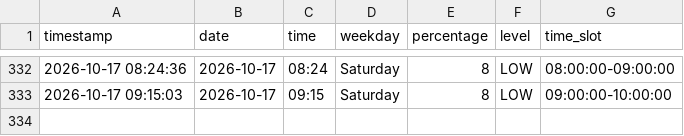
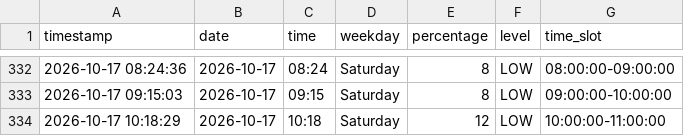
Before and after one commit to Gallenkamp/AIBarmen, a CSV file: data/occupancy.csv, drawn as a sheet; only a part is shown, gaps mark what is left out.

```diff
--- a/data/occupancy.csv
+++ b/data/occupancy.csv
@@ -333 +333,2 @@ timestamp,date,time,weekday,percentage,level,time_slot
 2026-10-17 09:15:03,2026-10-17,09:15,Saturday,8,LOW,09:00:00-10:00:00
+2026-10-17 10:18:29,2026-10-17,10:18,Saturday,12,LOW,10:00:00-11:00:00
```
Also changed, not shown: 2 other files.
